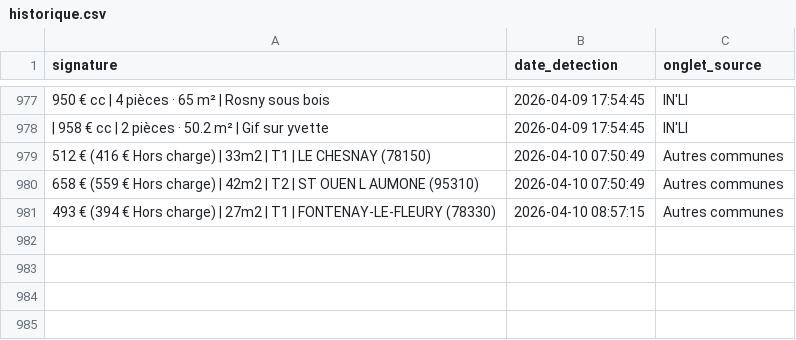
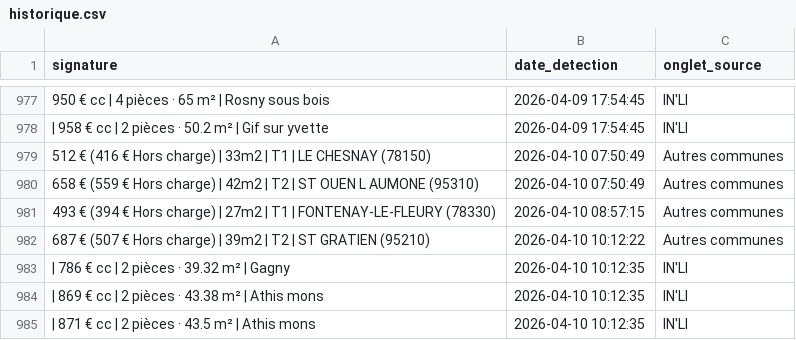
Before and after one commit to Yagalo2004/alin-bot, a CSV file: historique.csv, drawn as a sheet; only a part is shown, gaps mark what is left out; the diff names each change by its address in the sheet, - before the commit and + after, or states it on an @@ line.

Commit message:
Mise à jour des offres vues

```diff
--- a/historique.csv
+++ b/historique.csv
+row 982: 687 € (507 € Hors charge) | 39m2 | T2 | ST GRATIEN (95210) | 2026-04-10 10:12:22 | Autres communes
+row 983: | 786 € cc | 2 pièces · 39.32 m² | Gagny | 2026-04-10 10:12:35 | IN'LI
+row 984: | 869 € cc | 2 pièces · 43.38 m² | Athis mons | 2026-04-10 10:12:35 | IN'LI
+row 985: | 871 € cc | 2 pièces · 43.5 m² | Athis mons | 2026-04-10 10:12:35 | IN'LI
```
